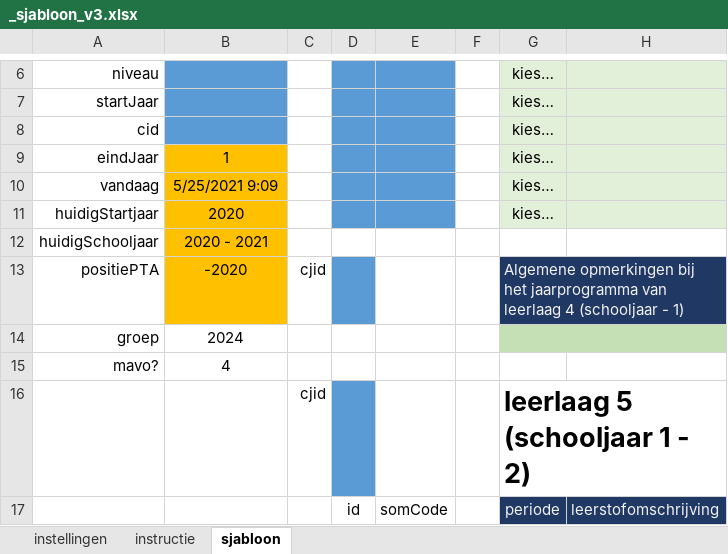
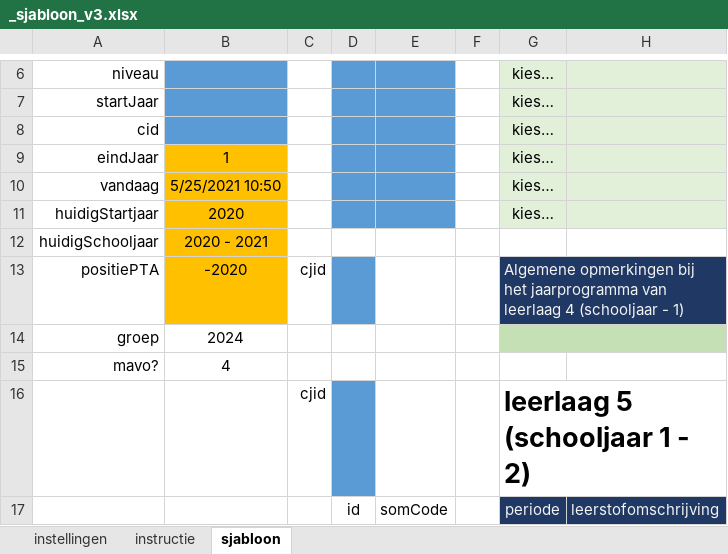
Before and after one commit to taniseducation/acomt, an Excel workbook: public/cohort/fileExcel/_sjabloon_v3.xlsx, sheet sjabloon, drawn as a sheet; only a part is shown, gaps mark what is left out; values as stored, in another font and other column widths than the file's, no borders; conditional formats not drawn; the diff names each change by its address in the sheet, - before the commit and + after, or states it on an @@ line.

```diff
--- a/public/cohort/fileExcel/_sjabloon_v3.xlsx (sheet sjabloon)
+++ b/public/cohort/fileExcel/_sjabloon_v3.xlsx (sheet sjabloon)
-B10: 5/25/2021 9:09
+B10: 5/25/2021 10:50
```
Also changed, not shown: sheet instructie, public/cohort/fileExcel/xlsxUIT/ PTA en onderwijsprogramma.xlsx, public/cohort/fileExcel/xlsxUIT/AK PTA en onderwijsprogramma.xlsx, 29 other files.
